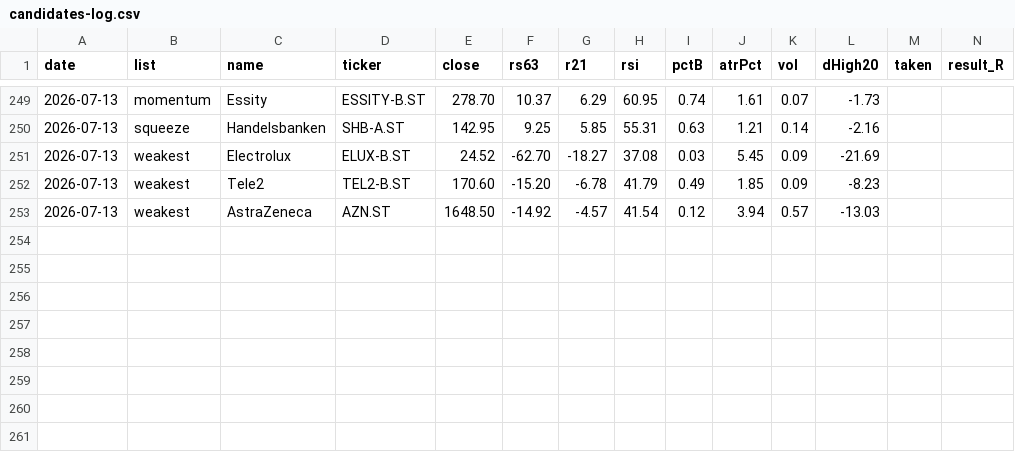
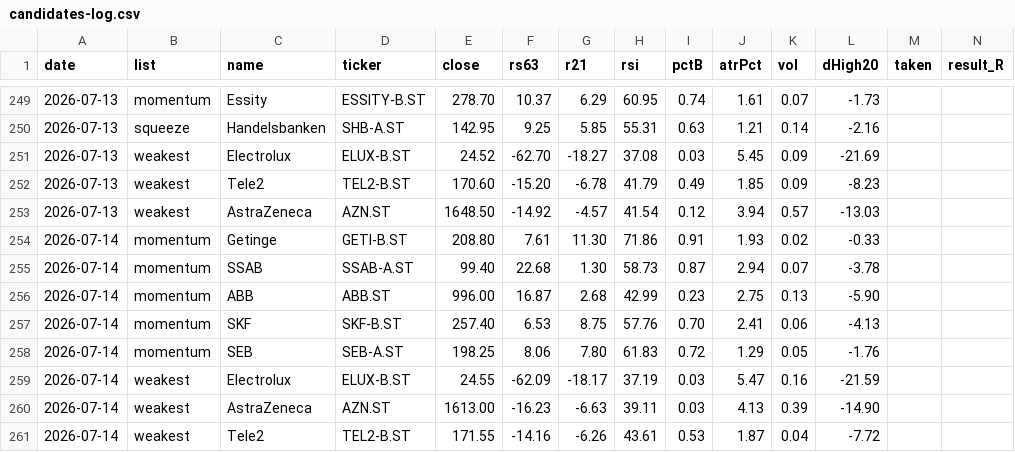
Before and after one commit to alexgianni777-tech/omxs30, a CSV file: candidates-log.csv, drawn as a sheet; only a part is shown, gaps mark what is left out; rows hold the shown columns only; the diff names each change by its address in the sheet, - before the commit and + after, or states it on an @@ line.

```diff
--- a/candidates-log.csv
+++ b/candidates-log.csv
+row 254: 2026-07-14 | momentum | Getinge | GETI-B.ST | 208.80 | 7.61 | 11.30 | 71.86 | 0.91 | 1.93 | 0.02 | -0.33
+row 255: 2026-07-14 | momentum | SSAB | SSAB-A.ST | 99.40 | 22.68 | 1.30 | 58.73 | 0.87 | 2.94 | 0.07 | -3.78
+row 256: 2026-07-14 | momentum | ABB | ABB.ST | 996.00 | 16.87 | 2.68 | 42.99 | 0.23 | 2.75 | 0.13 | -5.90
+row 257: 2026-07-14 | momentum | SKF | SKF-B.ST | 257.40 | 6.53 | 8.75 | 57.76 | 0.70 | 2.41 | 0.06 | -4.13
+row 258: 2026-07-14 | momentum | SEB | SEB-A.ST | 198.25 | 8.06 | 7.80 | 61.83 | 0.72 | 1.29 | 0.05 | -1.76
+row 259: 2026-07-14 | weakest | Electrolux | ELUX-B.ST | 24.55 | -62.09 | -18.17 | 37.19 | 0.03 | 5.47 | 0.16 | -21.59
+row 260: 2026-07-14 | weakest | AstraZeneca | AZN.ST | 1613.00 | -16.23 | -6.63 | 39.11 | 0.03 | 4.13 | 0.39 | -14.90
+row 261: 2026-07-14 | weakest | Tele2 | TEL2-B.ST | 171.55 | -14.16 | -6.26 | 43.61 | 0.53 | 1.87 | 0.04 | -7.72
```
